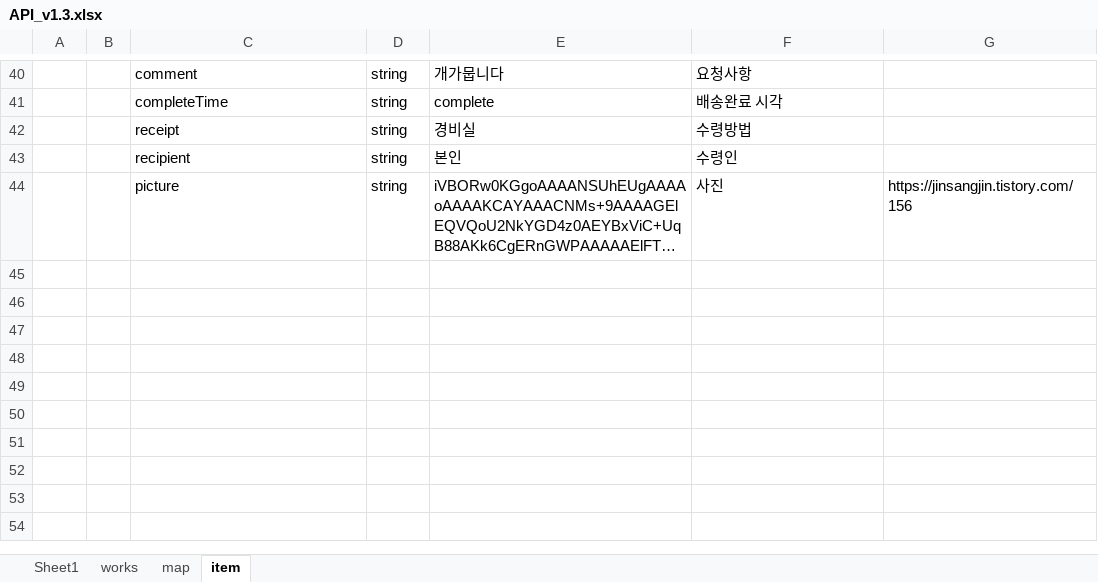
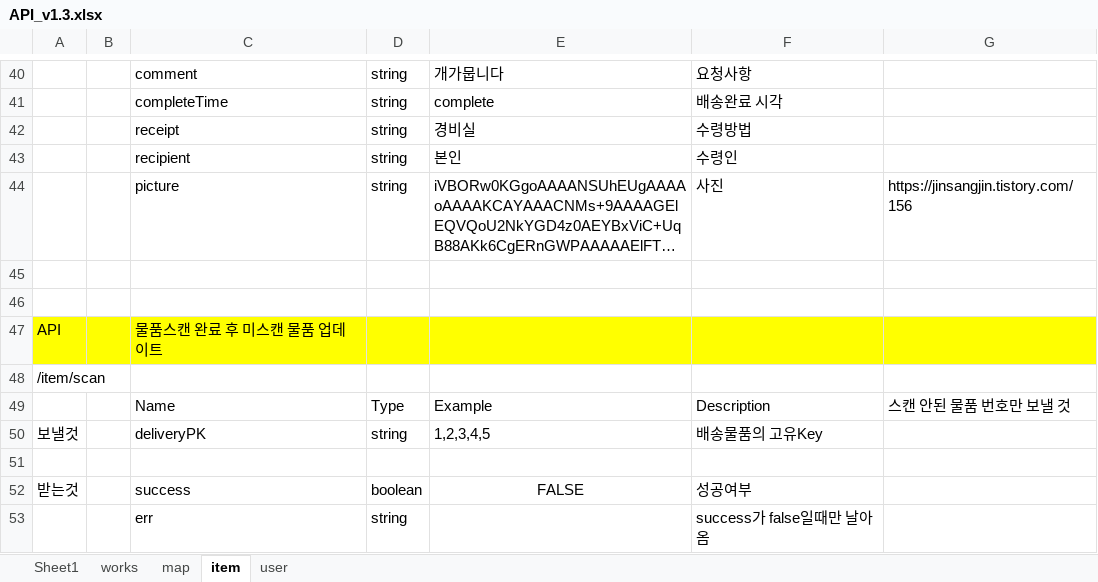
Before and after one commit to Elegant-siblings/CJ-Server-DB-Docker, an Excel workbook: API_v1.3.xlsx, sheet item, drawn as a sheet; only a part is shown, gaps mark what is left out; long unchanged cells end in …; values as stored, in another font and other column widths than the file's, no borders; the diff names each change by its address in the sheet, - before the commit and + after, or states it on an @@ line.

```diff
--- a/API_v1.3.xlsx (sheet item)
+++ b/API_v1.3.xlsx (sheet item)
+sheet tab: user
+row 45: (empty)
+row 46: (empty)
+row 47: API |  | 물품스캔 완료 후 미스캔 물품 업데이트
+row 48: /item/scan
+row 49:  |  | Name | Type | Example | Description | 스캔 안된 물품 번호만 보낼 것
+row 50: 보낼것 |  | deliveryPK | string | 1,2,3,4,5 | 배송물품의 고유Key
+row 51: (empty)
+row 52: 받는것 |  | success | boolean | FALSE | 성공여부
+row 53:  |  | err | string |  | success가 false일때만 날아옴
```
Also changed, not shown: sheet works, sheet Sheet1, 3 other files.
